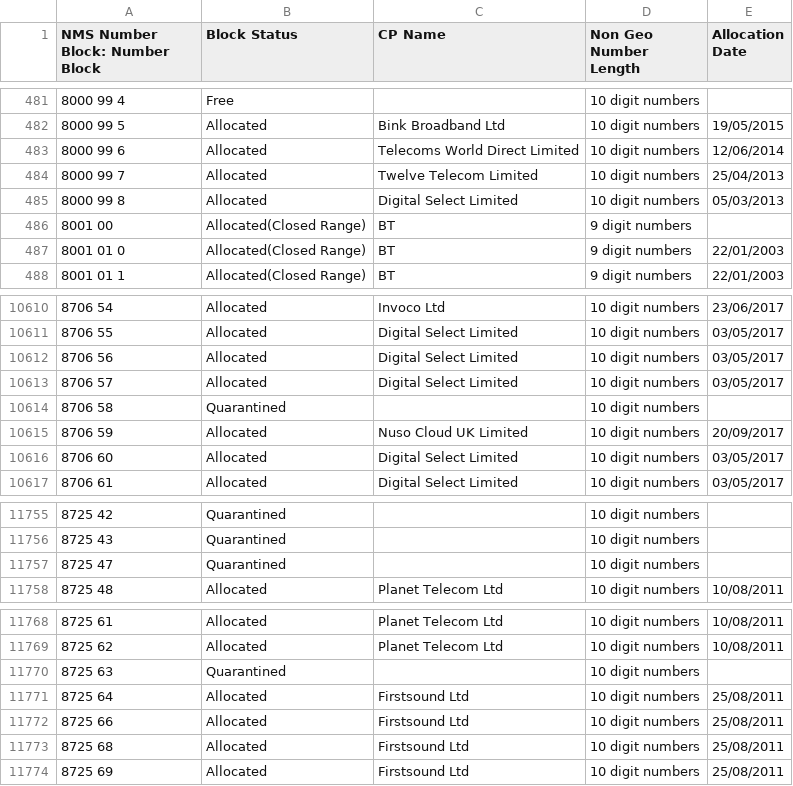
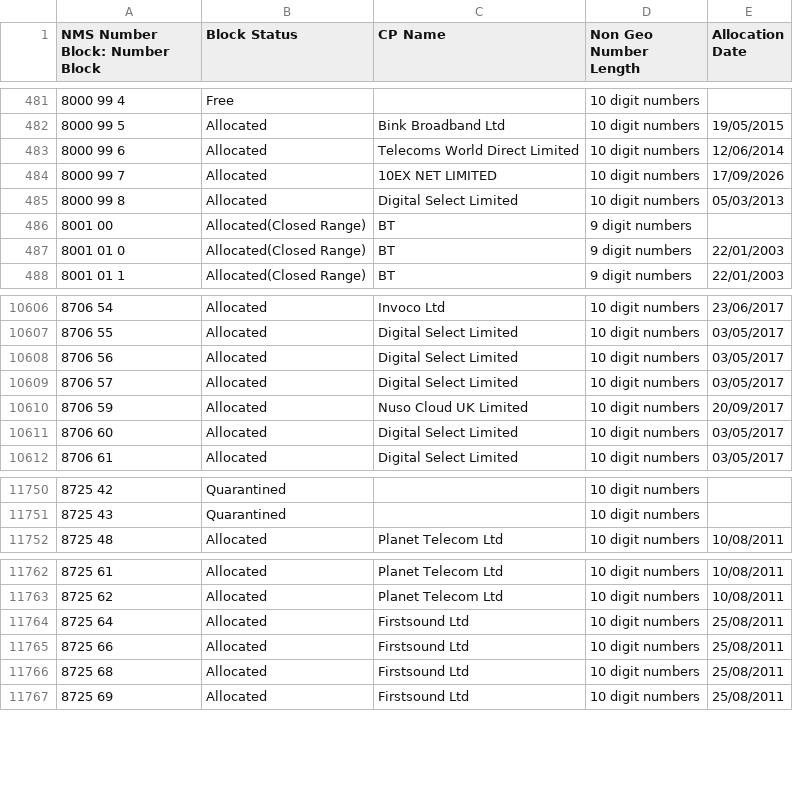
Before and after one commit to DrHyde/perl-modules-Number-Phone-data-files, a CSV file: S8.csv, drawn as a sheet; only a part is shown, gaps mark what is left out; the diff covers the shown part only.

```diff
--- a/S8.csv
+++ b/S8.csv
@@ -483,3 +483,3 @@ NMS Number Block: Number Block,Block Status,CP Name,Non Geo Number Length,Alloca
 8000 99 6,Allocated,Telecoms World Direct Limited,10 digit numbers,12/06/2014
-8000 99 7,Allocated,Twelve Telecom Limited,10 digit numbers,25/04/2013
+8000 99 7,Allocated,10EX NET LIMITED,10 digit numbers,17/09/2026
 8000 99 8,Allocated,Digital Select Limited,10 digit numbers,05/03/2013
@@ -10613,3 +10609,2 @@ NMS Number Block: Number Block,Block Status,CP Name,Non Geo Number Length,Alloca
 8706 57,Allocated,Digital Select Limited,10 digit numbers,03/05/2017
-8706 58,Quarantined,,10 digit numbers,
 8706 59,Allocated,Nuso Cloud UK Limited,10 digit numbers,20/09/2017
@@ -11756,3 +11751,2 @@ NMS Number Block: Number Block,Block Status,CP Name,Non Geo Number Length,Alloca
 8725 43,Quarantined,,10 digit numbers,
-8725 47,Quarantined,,10 digit numbers,
 8725 48,Allocated,Planet Telecom Ltd,10 digit numbers,10/08/2011
@@ -11769,3 +11763,2 @@ NMS Number Block: Number Block,Block Status,CP Name,Non Geo Number Length,Alloca
 8725 62,Allocated,Planet Telecom Ltd,10 digit numbers,10/08/2011
-8725 63,Quarantined,,10 digit numbers,
 8725 64,Allocated,Firstsound Ltd,10 digit numbers,25/08/2011
```
Also changed, not shown: 8 removed rows elsewhere in this file, S3.csv, S5.csv, 7 other files.
